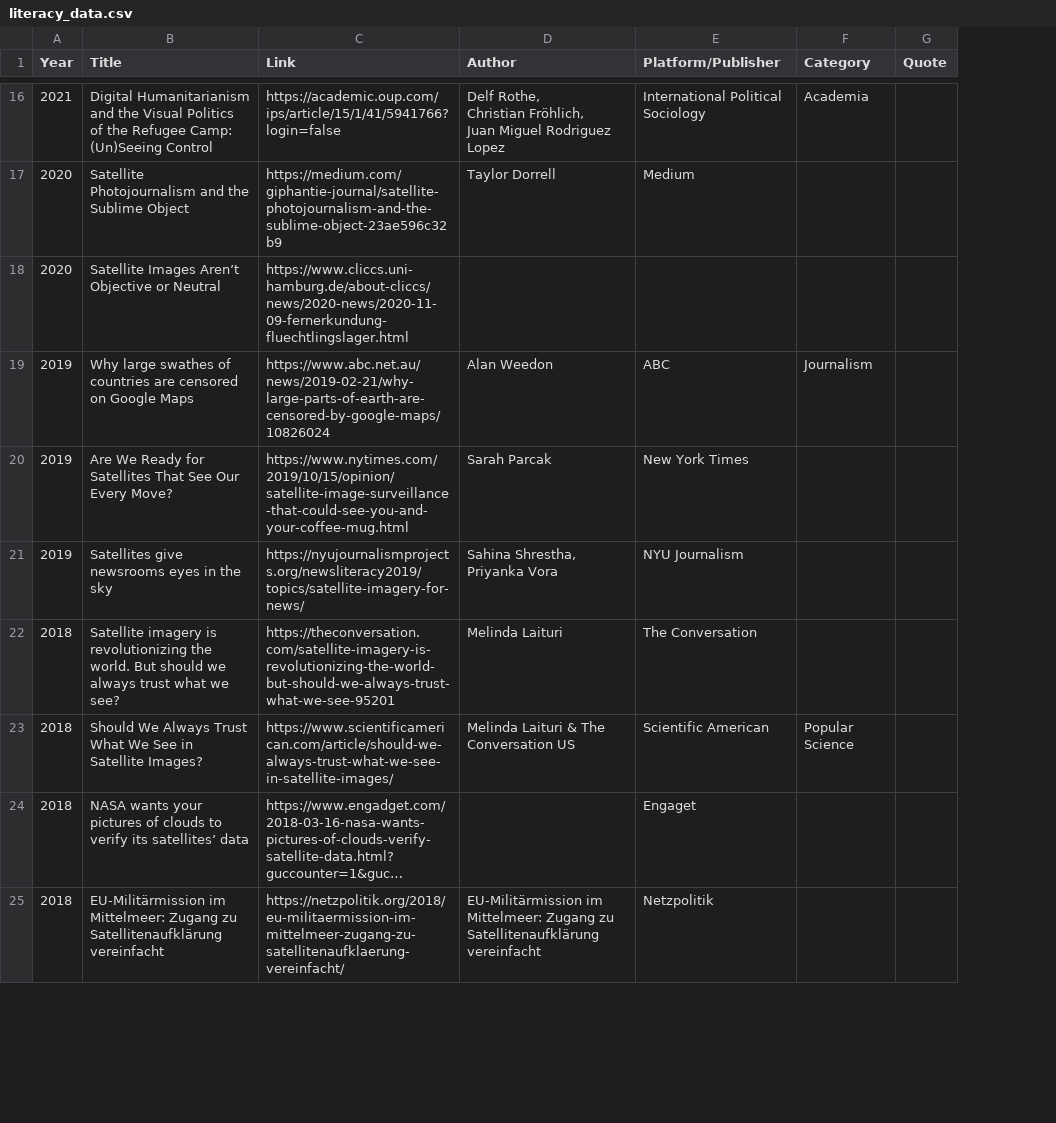
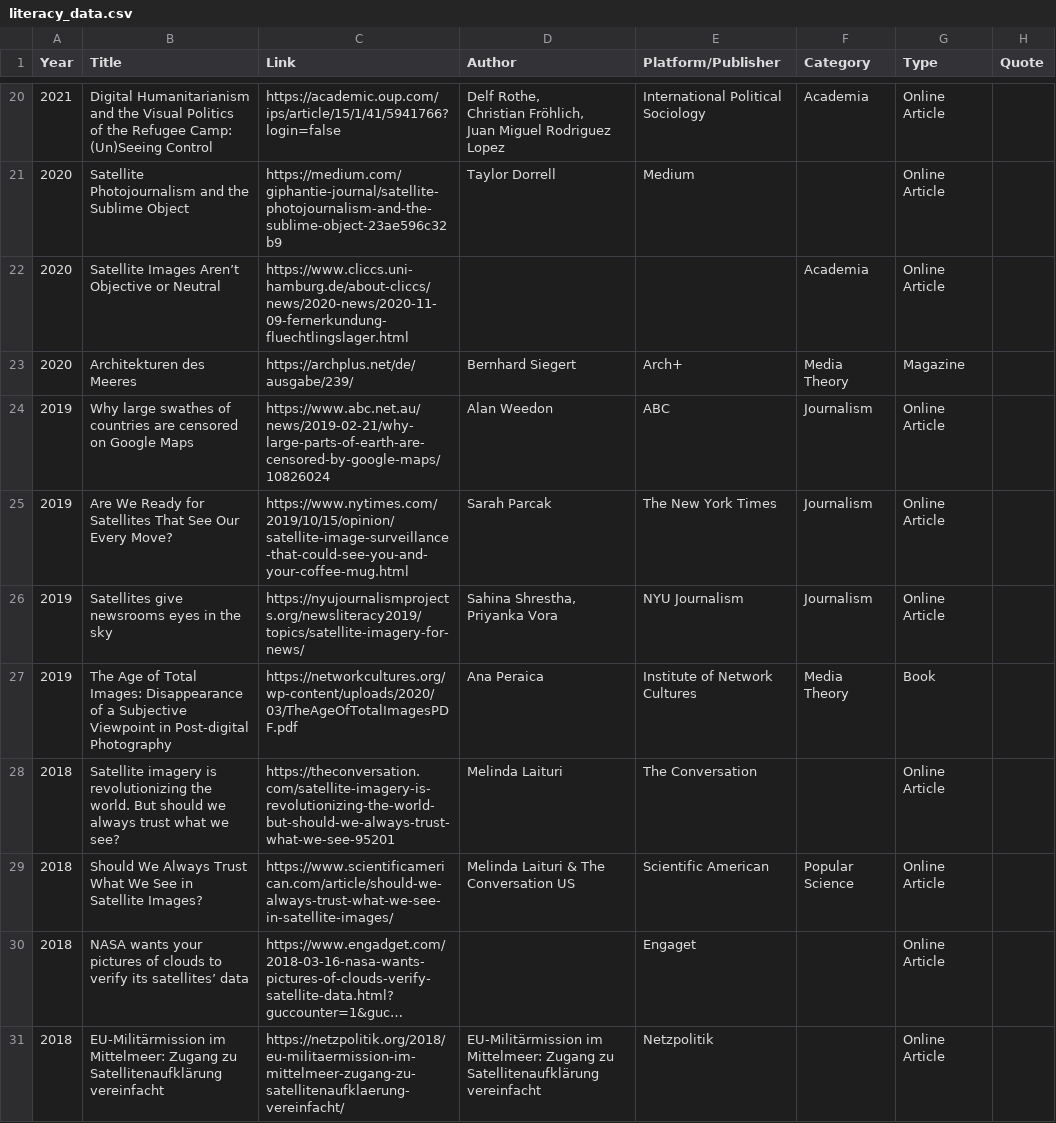
Before and after one commit to eric-corduroy/geospatial-narratives, a CSV file: literacy_data.csv, drawn as a sheet; only a part is shown, gaps mark what is left out; long unchanged cells end in …; addresses are those after the commit; the diff covers the shown part only; the diff names each change by its address in the sheet, - before the commit and + after, or states it on an @@ line.

```diff
--- a/literacy_data.csv
+++ b/literacy_data.csv
+column G (Type), rows 20-22: all Online Article; rows 24-26: all Online Article; rows 28-31: all Online Article
-F22 (Category): (empty)
+F22 (Category): Academia
+row 23: 2020 | Architekturen des Meeres | https://archplus.net/de/ausgabe/239/ | Bernhard Siegert | Arch+ | Media Theory | Magazine
-E25 (Platform/Publisher): New York Times
+E25 (Platform/Publisher): The New York Times
-F25:F26 (Category): (empty)
+F25:F26 (Category): Journalism
+row 27: 2019 | The Age of Total Images: Disappearance of a Subjective Viewpoint in Post-digital Photography | https://networkcultures.org/wp-content/uploads/2020/03/TheAgeOfTotalImagesPDF.pdf | Ana Peraica | Institute of Network Cultures | Media Theory | Book
```
Also changed, not shown: 13 added rows and 10 edited cells elsewhere in this file.
